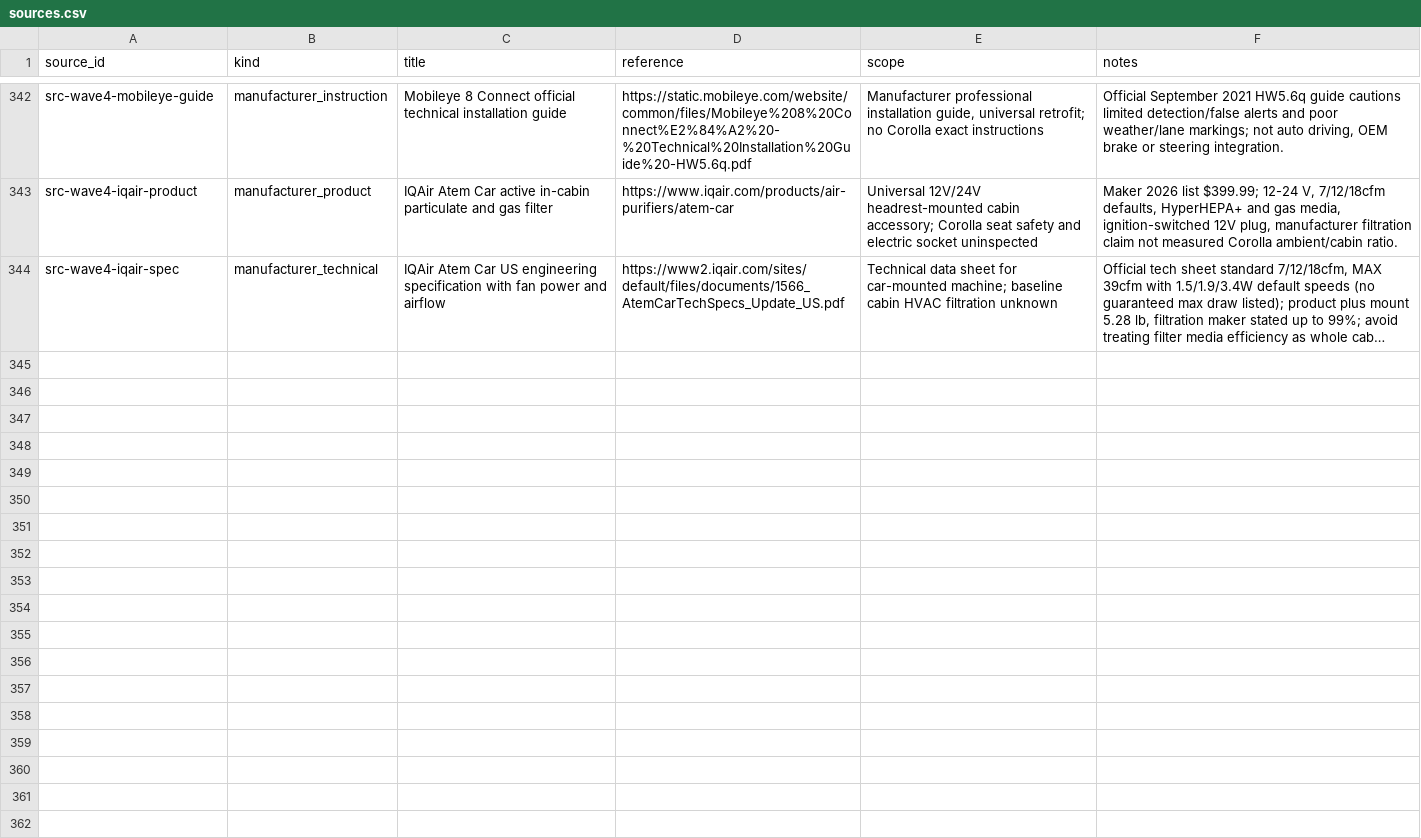
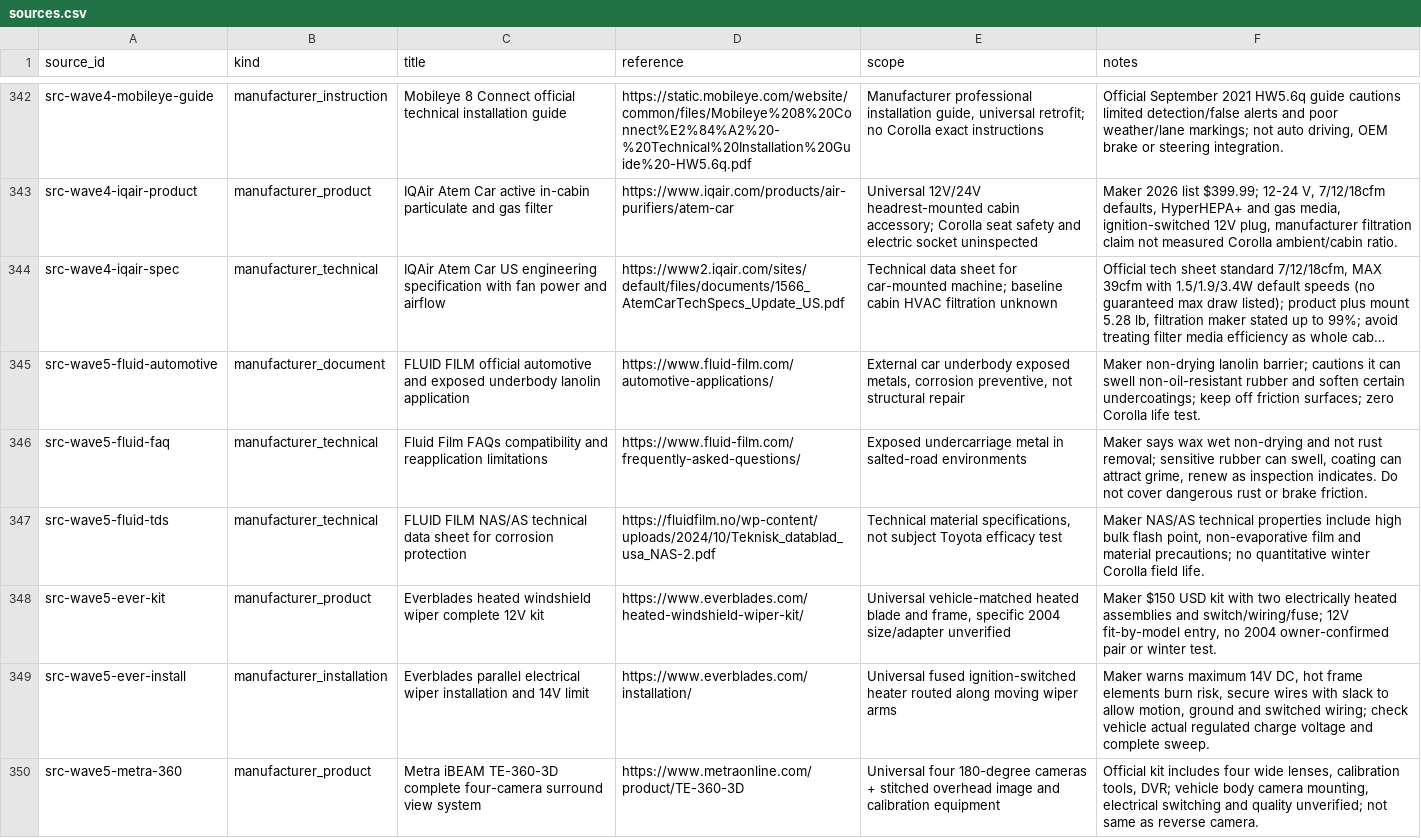
Before and after one commit to 79cbd8hmgj-wq/Felicity, a CSV file: database/sources.csv, drawn as a sheet; only a part is shown, gaps mark what is left out; long unchanged cells end in …; the diff covers the shown part only; the diff names each change by its address in the sheet, - before the commit and + after, or states it on an @@ line.

Commit message:
research: new salt winter safety and factory thermal functions UPG-242-246

```diff
--- a/database/sources.csv
+++ b/database/sources.csv
+row 345: src-wave5-fluid-automotive | manufacturer_document | FLUID FILM official automotive and exposed underbody lanolin application | https://www.fluid-film.com/automotive-applications/ | External car underbody exposed metals, corrosion preventive, not structural repair | Maker non-drying lanolin barrier; cautions it can swell non-oil-resistant rubber and soften certain undercoatings; keep off friction surfaces; zero Corolla life test.
+row 346: src-wave5-fluid-faq | manufacturer_technical | Fluid Film FAQs compatibility and reapplication limitations | https://www.fluid-film.com/frequently-asked-questions/ | Exposed undercarriage metal in salted-road environments | Maker says wax wet non-drying and not rust removal; sensitive rubber can swell, coating can attract grime, renew as inspection indicates. Do not cover dangerous rust or brake friction.
+row 347: src-wave5-fluid-tds | manufacturer_technical | FLUID FILM NAS/AS technical data sheet for corrosion protection | https://fluidfilm.no/wp-content/uploads/2024/10/Teknisk_datablad_usa_NAS-2.pdf | Technical material specifications, not subject Toyota efficacy test | Maker NAS/AS technical properties include high bulk flash point, non-evaporative film and material precautions; no quantitative winter Corolla field life.
+row 348: src-wave5-ever-kit | manufacturer_product | Everblades heated windshield wiper complete 12V kit | https://www.everblades.com/heated-windshield-wiper-kit/ | Universal vehicle-matched heated blade and frame, specific 2004 size/adapter unverified | Maker $150 USD kit with two electrically heated assemblies and switch/wiring/fuse; 12V fit-by-model entry, no 2004 owner-confirmed pair or winter test.
+row 349: src-wave5-ever-install | manufacturer_installation | Everblades parallel electrical wiper installation and 14V limit | https://www.everblades.com/installation/ | Universal fused ignition-switched heater routed along moving wiper arms | Maker warns maximum 14V DC, hot frame elements burn risk, secure wires with slack to allow motion, ground and switched wiring; check vehicle actual regulated charge voltage and complete sweep.
+row 350: src-wave5-metra-360 | manufacturer_product | Metra iBEAM TE-360-3D complete four-camera surround view system | https://www.metraonline.com/product/TE-360-3D | Universal four 180-degree cameras + stitched overhead image and calibration equipment | Official kit includes four wide lenses, calibration tools, DVR; vehicle body camera mounting, electrical switching and quality unverified; not same as reverse camera.
```
Also changed, not shown: 5 added rows elsewhere in this file.
